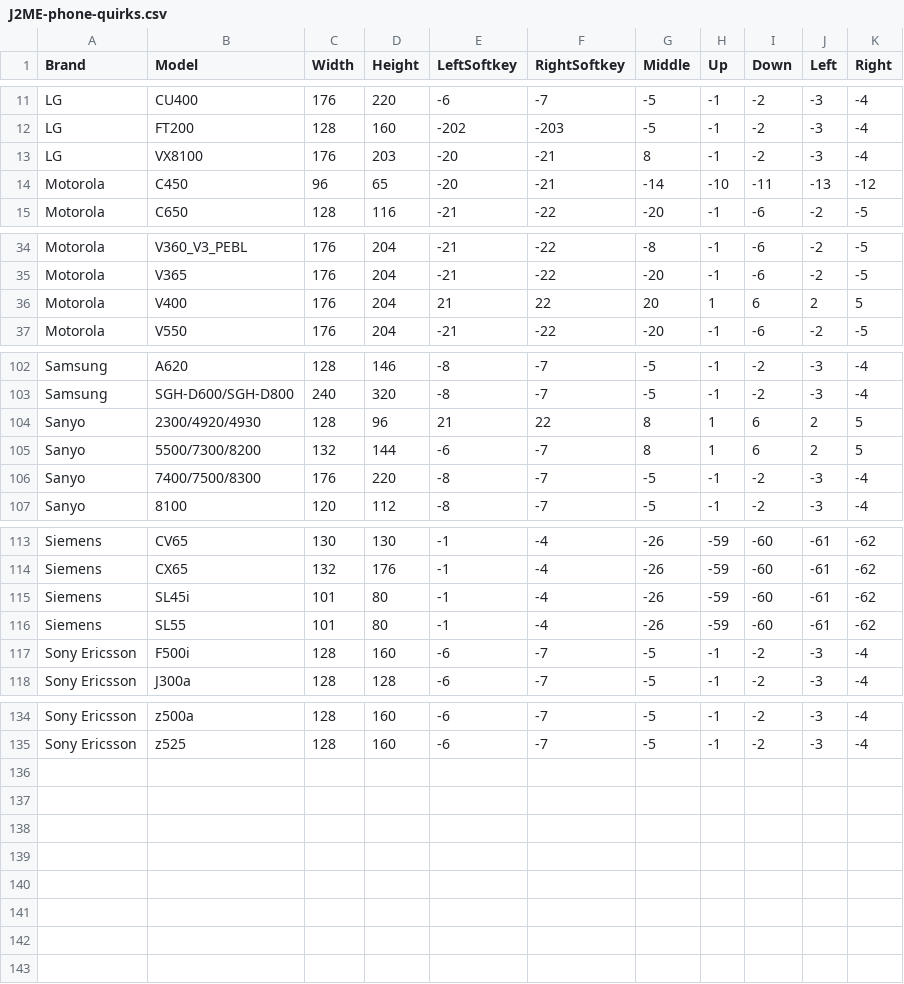
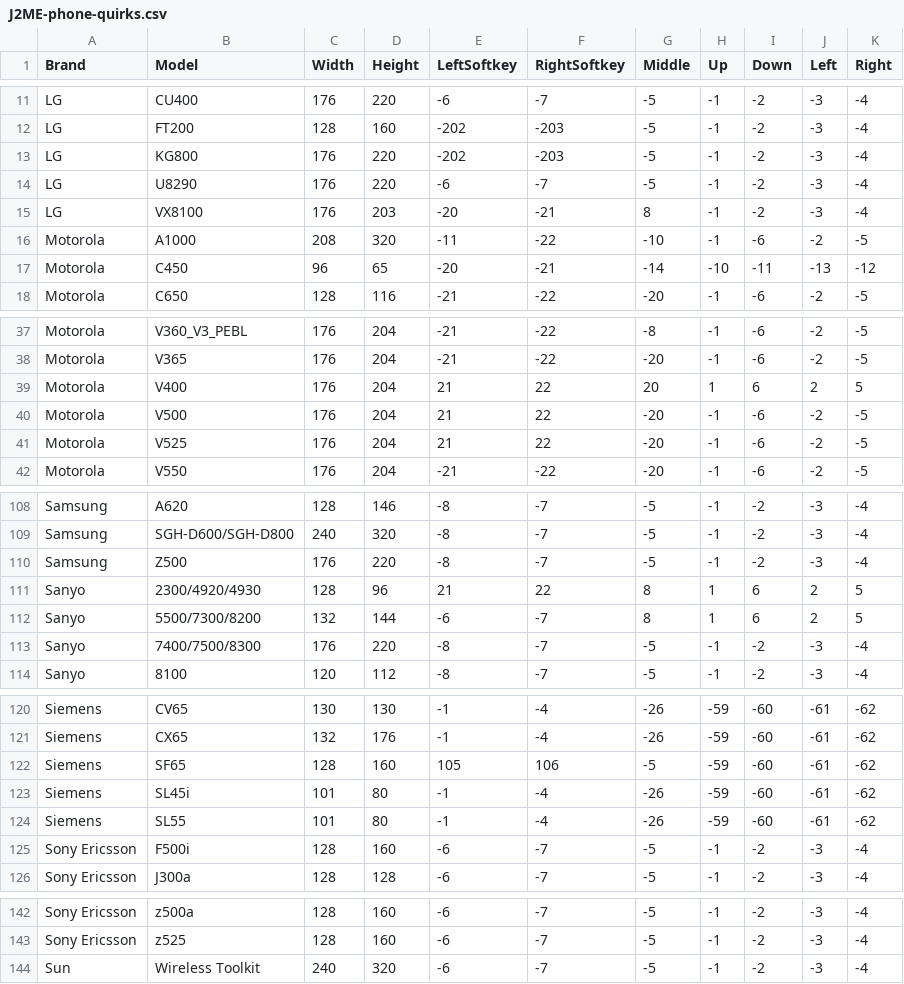
Before and after one commit to Nokia64/J2ME-phone-quirks, a CSV file: J2ME-phone-quirks.csv, drawn as a sheet; only a part is shown, gaps mark what is left out; the diff covers the shown part only; the diff names each change by its address in the sheet, - before the commit and + after, or states it on an @@ line.

Commit message:
Add keycodes, README typo

```diff
--- a/J2ME-phone-quirks.csv
+++ b/J2ME-phone-quirks.csv
+row 13: LG | KG800 | 176 | 220 | -202 | -203 | -5 | -1 | -2 | -3 | -4
+row 14: LG | U8290 | 176 | 220 | -6 | -7 | -5 | -1 | -2 | -3 | -4
+row 16: Motorola | A1000 | 208 | 320 | -11 | -22 | -10 | -1 | -6 | -2 | -5
+row 40: Motorola | V500 | 176 | 204 | 21 | 22 | -20 | -1 | -6 | -2 | -5
+row 41: Motorola | V525 | 176 | 204 | 21 | 22 | -20 | -1 | -6 | -2 | -5
+row 110: Samsung | Z500 | 176 | 220 | -8 | -7 | -5 | -1 | -2 | -3 | -4
+row 122: Siemens | SF65 | 128 | 160 | 105 | 106 | -5 | -59 | -60 | -61 | -62
+row 144: Sun | Wireless Toolkit | 240 | 320 | -6 | -7 | -5 | -1 | -2 | -3 | -4
```
Also changed, not shown: 1 added row elsewhere in this file, 1 other file.
